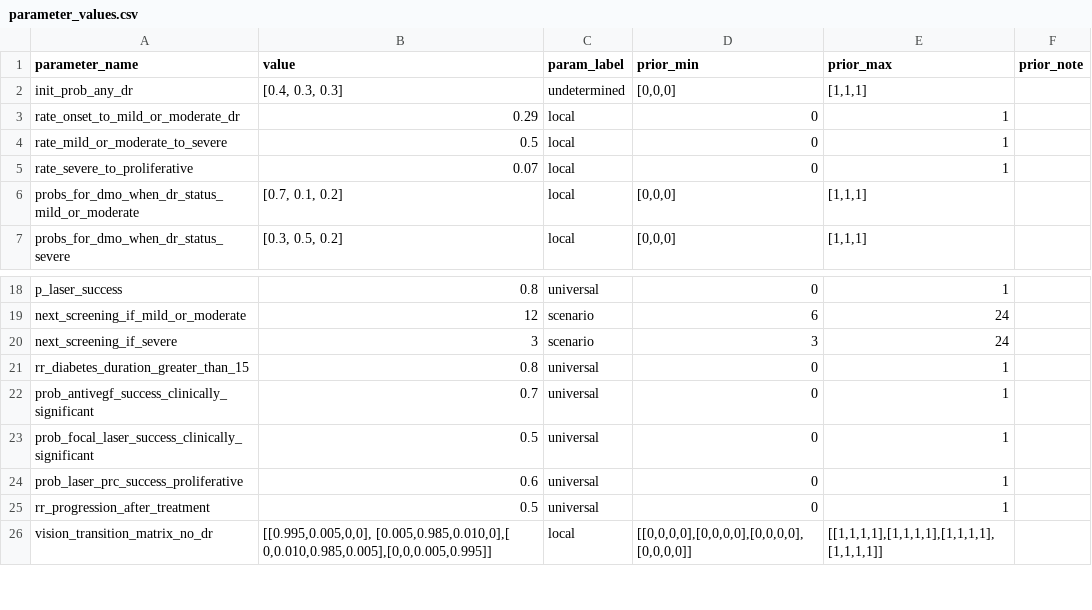
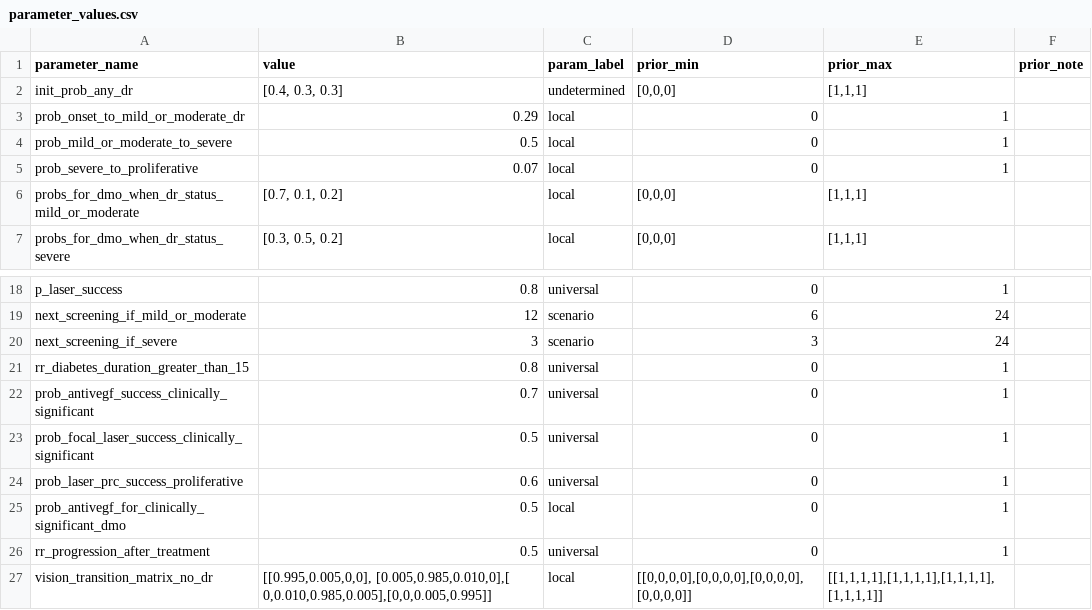
Before and after one commit to UCL/TLOmodel, a CSV file: resources/ResourceFile_Diabetic_Retinopathy/parameter_values.csv, drawn as a sheet; only a part is shown, gaps mark what is left out.

```diff
--- a/resources/ResourceFile_Diabetic_Retinopathy/parameter_values.csv
+++ b/resources/ResourceFile_Diabetic_Retinopathy/parameter_values.csv
@@ -2,5 +2,5 @@ parameter_name,value,param_label,prior_min,prior_max,prior_note
 init_prob_any_dr,"[0.4, 0.3, 0.3]",undetermined,"[0,0,0]","[1,1,1]",
-rate_onset_to_mild_or_moderate_dr,0.29,local,0,1,
-rate_mild_or_moderate_to_severe,0.5,local,0,1,
-rate_severe_to_proliferative,0.07,local,0,1,
+prob_onset_to_mild_or_moderate_dr,0.29,local,0,1,
+prob_mild_or_moderate_to_severe,0.5,local,0,1,
+prob_severe_to_proliferative,0.07,local,0,1,
 probs_for_dmo_when_dr_status_mild_or_moderate,"[0.7, 0.1, 0.2]",local,"[0,0,0]","[1,1,1]",
@@ -24,2 +24,3 @@ prob_focal_laser_success_clinically_significant,0.5,universal,0,1,
 prob_laser_prc_success_proliferative,0.6,universal,0,1,
+prob_antivegf_for_clinically_significant_dmo,0.5,local,0,1,
 rr_progression_after_treatment,0.5,universal,0,1,
```
Also changed, not shown: resources/healthsystem/consumables/ResourceFile_Consumables_Items_and_Packages.csv, 2 other files.
